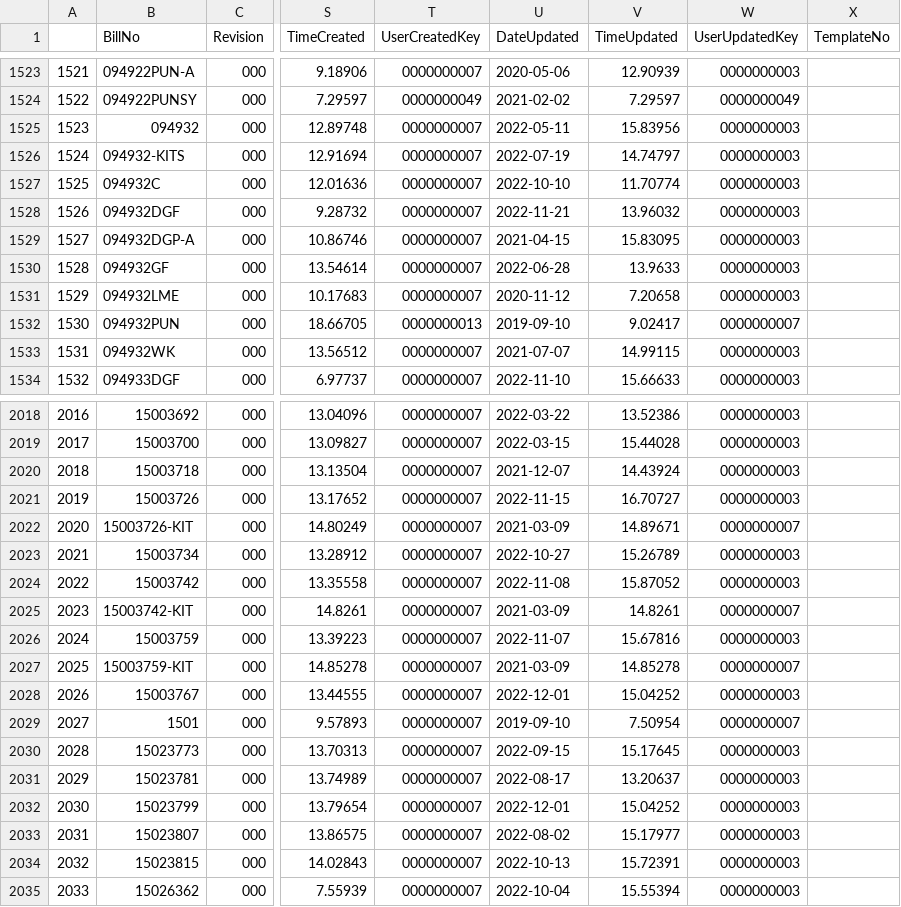
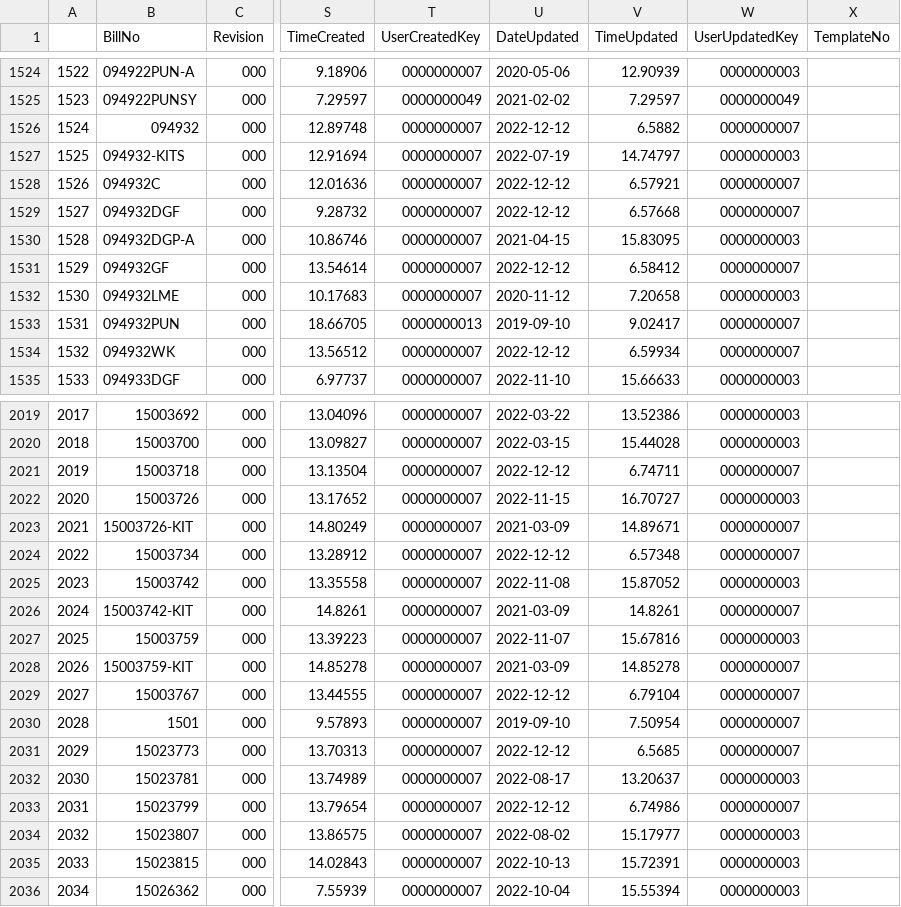
Before and after one commit to ParkerMedlin/kpk-app, a CSV file: db_imports/BM_BillHeader.csv, drawn as a sheet; only a part is shown, gaps mark what is left out; addresses are those after the commit; the diff covers the shown part only; the diff names each change by its address in the sheet, - before the commit and + after, or states it on an @@ line.

```diff
--- a/db_imports/BM_BillHeader.csv
+++ b/db_imports/BM_BillHeader.csv
@@ column A renumbered from row 94 down @@
-U1526 (DateUpdated): 2022-05-11
+U1526 (DateUpdated): 2022-12-12
-V1526 (TimeUpdated): 15.83956
+V1526 (TimeUpdated): 6.5882
-W1526 (UserUpdatedKey): 0000000003
+W1526 (UserUpdatedKey): 0000000007
-U1528 (DateUpdated): 2022-10-10
+U1528 (DateUpdated): 2022-12-12
-V1528 (TimeUpdated): 11.70774
+V1528 (TimeUpdated): 6.57921
-W1528:W1529 (UserUpdatedKey): 0000000003
+W1528:W1529 (UserUpdatedKey): 0000000007
-U1529 (DateUpdated): 2022-11-21
+U1529 (DateUpdated): 2022-12-12
-V1529 (TimeUpdated): 13.96032
+V1529 (TimeUpdated): 6.57668
-U1531 (DateUpdated): 2022-06-28
+U1531 (DateUpdated): 2022-12-12
-V1531 (TimeUpdated): 13.9633
+V1531 (TimeUpdated): 6.58412
-W1531 (UserUpdatedKey): 0000000003
+W1531 (UserUpdatedKey): 0000000007
-U1534 (DateUpdated): 2021-07-07
+U1534 (DateUpdated): 2022-12-12
-V1534 (TimeUpdated): 14.99115
+V1534 (TimeUpdated): 6.59934
-W1534 (UserUpdatedKey): 0000000003
+W1534 (UserUpdatedKey): 0000000007
-U2021 (DateUpdated): 2021-12-07
+U2021 (DateUpdated): 2022-12-12
-V2021 (TimeUpdated): 14.43924
+V2021 (TimeUpdated): 6.74711
-W2021 (UserUpdatedKey): 0000000003
+W2021 (UserUpdatedKey): 0000000007
-U2024 (DateUpdated): 2022-10-27
+U2024 (DateUpdated): 2022-12-12
-V2024 (TimeUpdated): 15.26789
+V2024 (TimeUpdated): 6.57348
-W2024 (UserUpdatedKey): 0000000003
+W2024 (UserUpdatedKey): 0000000007
-U2029 (DateUpdated): 2022-12-01
+U2029 (DateUpdated): 2022-12-12
-V2029 (TimeUpdated): 15.04252
+V2029 (TimeUpdated): 6.79104
-W2029 (UserUpdatedKey): 0000000003
+W2029 (UserUpdatedKey): 0000000007
-U2031 (DateUpdated): 2022-09-15
+U2031 (DateUpdated): 2022-12-12
-V2031 (TimeUpdated): 15.17645
+V2031 (TimeUpdated): 6.5685
-W2031 (UserUpdatedKey): 0000000003
+W2031 (UserUpdatedKey): 0000000007
-U2033 (DateUpdated): 2022-12-01
+U2033 (DateUpdated): 2022-12-12
-V2033 (TimeUpdated): 15.04252
+V2033 (TimeUpdated): 6.74986
-W2033 (UserUpdatedKey): 0000000003
+W2033 (UserUpdatedKey): 0000000007
```
Also changed, not shown: 1 added row and 125 edited cells elsewhere in this file, db_imports/prodmerge.csv, 31 other files.
